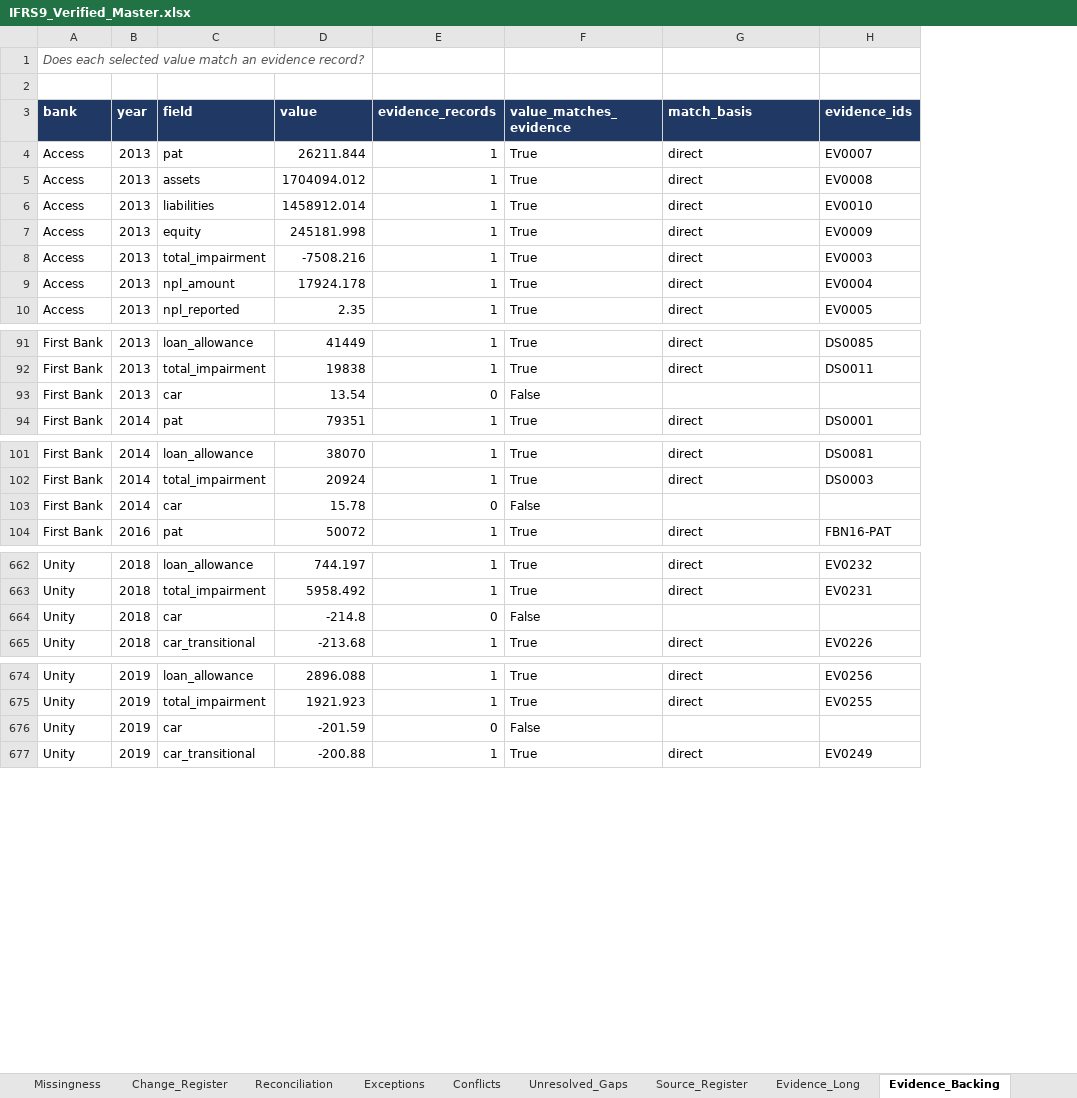
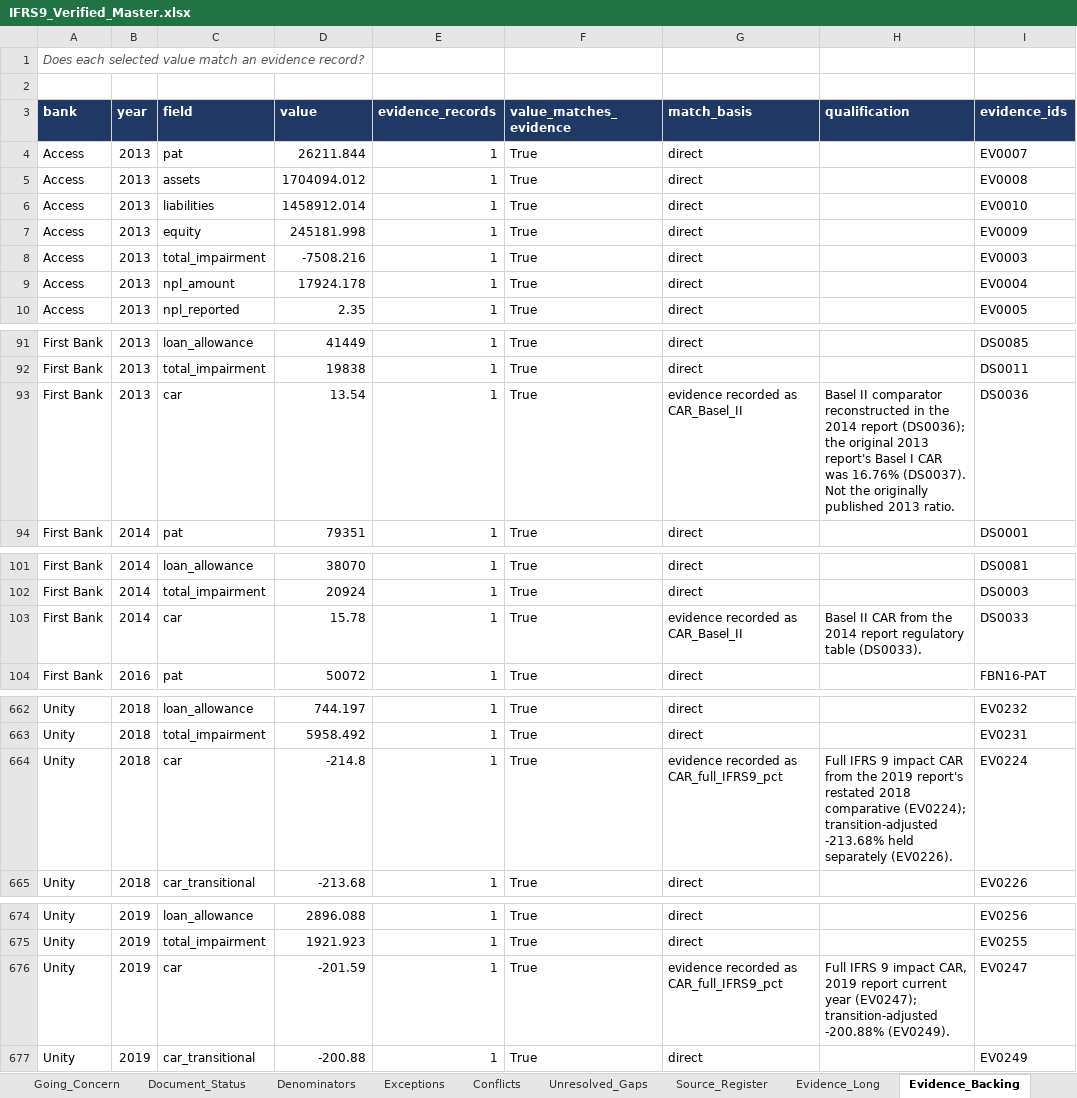
Before and after one commit to dukemawex/ifrs-ngx-agent, an Excel workbook: ifrs9/outputs/IFRS9_Verified_Master.xlsx, sheet Evidence_Backing, drawn as a sheet; only a part is shown, gaps mark what is left out; values as stored, in another font and other column widths than the file's, no borders; addresses are those after the commit; the diff names each change by its address in the sheet, - before the commit and + after, or states it on an @@ line.

```diff
--- a/ifrs9/outputs/IFRS9_Verified_Master.xlsx (sheet Evidence_Backing)
+++ b/ifrs9/outputs/IFRS9_Verified_Master.xlsx (sheet Evidence_Backing)
+sheet tab: Going_Concern
+sheet tab: Document_Status
+sheet tab: Denominators
+column H (qualification), row 93: Basel II comparator reconstructed in the 2014 report (DS0036); the original 2013 report's Basel I CAR was 16.76% (DS0037). Not the originally published 2013 ratio.; row 103: Basel II CAR from the 2014 report regulatory table (DS0033).; row 664: Full IFRS 9 impact CAR from the 2019 report's restated 2018 comparative (EV0224); transition-adjusted -213.68% held separately (EV0226).; row 676: Full IFRS 9 impact CAR, 2019 report current year (EV0247); transition-adjusted -200.88% (EV0249).
-E93 (evidence_records): 0
+E93 (evidence_records): 1
-F93 (value_matches_evidence): False
+F93 (value_matches_evidence): True
-G93 (match_basis): (empty)
+G93 (match_basis): evidence recorded as CAR_Basel_II
-I93 (evidence_ids): (empty)
+I93 (evidence_ids): DS0036
-E103 (evidence_records): 0
+E103 (evidence_records): 1
-F103 (value_matches_evidence): False
+F103 (value_matches_evidence): True
-G103 (match_basis): (empty)
+G103 (match_basis): evidence recorded as CAR_Basel_II
-I103 (evidence_ids): (empty)
+I103 (evidence_ids): DS0033
-E664 (evidence_records): 0
+E664 (evidence_records): 1
-F664 (value_matches_evidence): False
+F664 (value_matches_evidence): True
-G664 (match_basis): (empty)
+G664 (match_basis): evidence recorded as CAR_full_IFRS9_pct
-I664 (evidence_ids): (empty)
+I664 (evidence_ids): EV0224
-E676 (evidence_records): 0
+E676 (evidence_records): 1
-F676 (value_matches_evidence): False
+F676 (value_matches_evidence): True
-G676 (match_basis): (empty)
+G676 (match_basis): evidence recorded as CAR_full_IFRS9_pct
-I676 (evidence_ids): (empty)
+I676 (evidence_ids): EV0247
```
Also changed, not shown: sheet Evidence_Long, sheet Reconciliation, sheet Progress, sheet Change_Register, sheet Read_Me, other sheet tabs, 36 other files.
